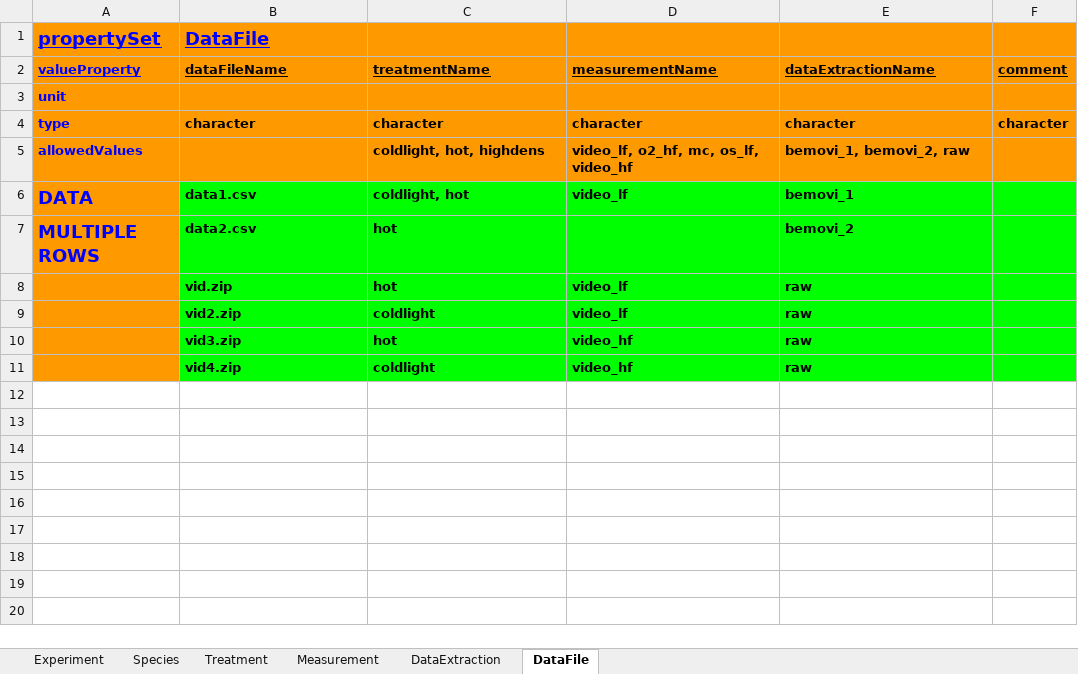
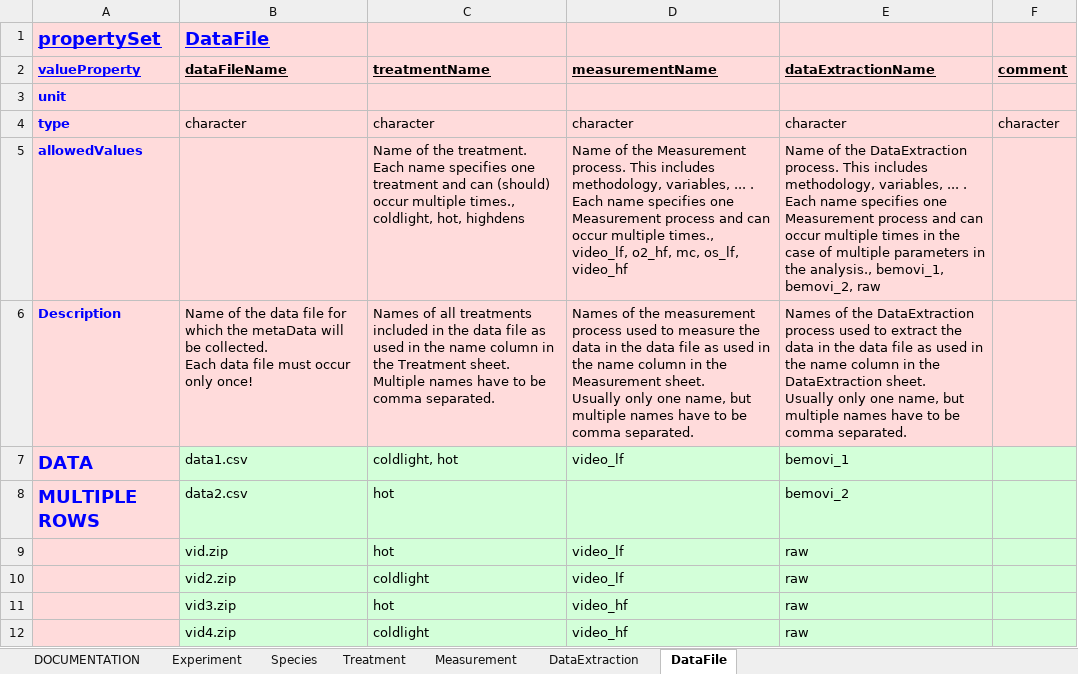
Before and after one commit to UZH-PEG/dmdScheme, an Excel workbook: inst/googlesheet/emeScheme.xlsx, sheet DataFile, drawn as a sheet; values as stored, in another font and other column widths than the file's, no borders; charts and pictures not drawn; removed rows and columns are numbered as before the commit, all else as after; ↵ is a line break in a cell; the diff names each change by its address in the sheet, - before the commit and + after, or states it on an @@ line.

```diff
--- a/inst/googlesheet/emeScheme.xlsx (sheet DataFile)
+++ b/inst/googlesheet/emeScheme.xlsx (sheet DataFile)
+sheet tab: DOCUMENTATION
-A1:F4 fill: #FF9900
+A1:F4 fill: #FFDBDB
-B4:F4 bold: on
+B4:F4 bold: off
-row 5: allowedValues |  | coldlight, hot, highdens | video_lf, o2_hf, mc, os_lf, video_hf | bemovi_1, bemovi_2, raw
+row 5: allowedValues |  | Name of the treatment. Each name specifies one treatment and can (should) occur multiple times., coldlight, hot, highdens | Name of the Measurement process. This includes methodology, variables, ... . Each name specifies one Measurement process and can occur multiple times., video_lf, o2_hf, mc, os_lf, video_hf | Name of the DataExtraction process. This includes methodology, variables, ... . Each name specifies one Measurement process and can occur multiple times in the case of multiple parameters in the analysis., bemovi_1, bemovi_2, raw
+row 6: Description | Name of the data file for which the metaData will be collected. ↵ Each data file must occur only once! | Names of all treatments included in the data file as used in the name column in the Treatment sheet. ↵ Multiple names have to be comma separated. | Names of the measurement process used to measure the data in the data file as used in the name column in the Measurement sheet. ↵ Usually only one name, but multiple names have to be comma separated. | Names of the DataExtraction process used to extract the data in the data file as used in the name column in the DataExtraction sheet. ↵ Usually only one name, but multiple names have to be comma separated.
-A7:A12 fill: #FF9900
+A7:A12 fill: #FFDBDB
-B7:F12 fill: #00FF00
+B7:F12 fill: #D3FFD9
-B7:E7 bold: on
+B7:E7 bold: off
-B8:C8 bold: on
+B8:C8 bold: off
-E8 bold: on
+E8 bold: off
-B9:E12 bold: on
+B9:E12 bold: off
```
Also changed, not shown: sheet Treatment, sheet DataExtraction, sheet Measurement, sheet Experiment, sheet Species, charts or pictures, 23 other files.
